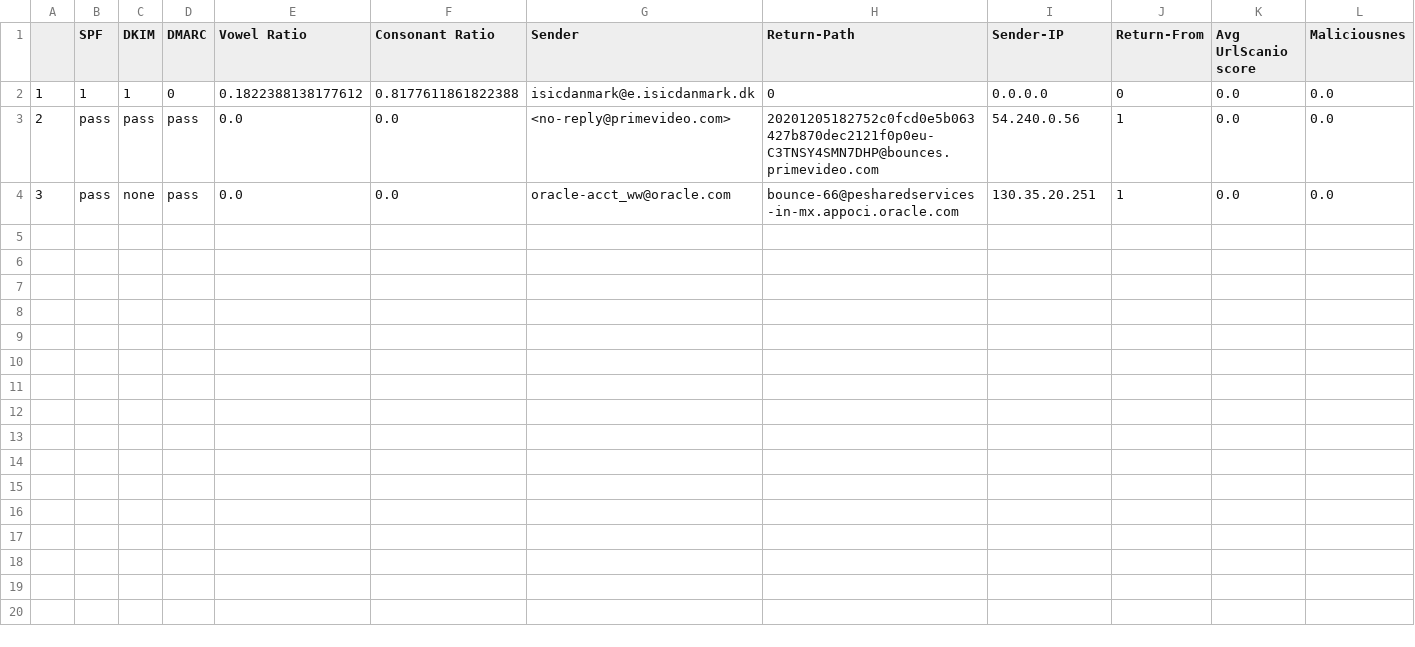
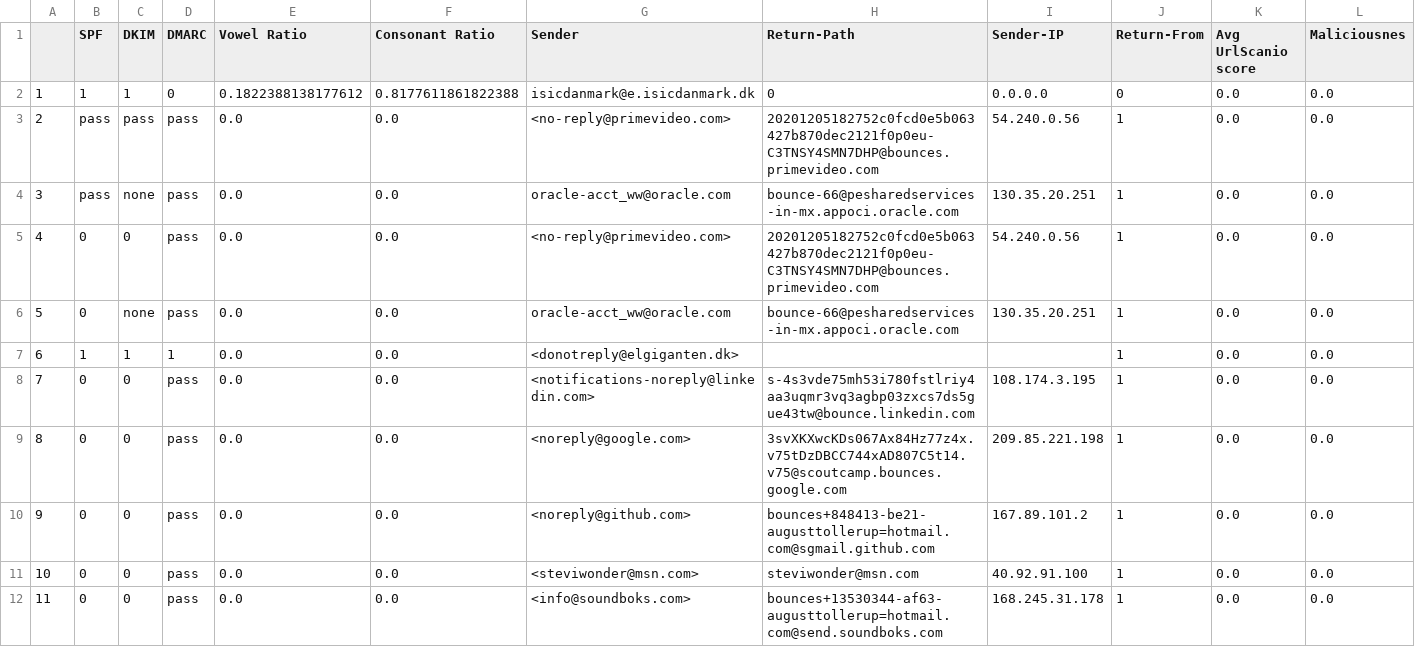
Before and after one commit to 4ug-aug/ATLAST, a CSV file: data.csv, drawn as a sheet; only a part is shown; the diff covers the shown part only; the diff names each change by its address in the sheet, - before the commit and + after, or states it on an @@ line.

```diff
--- a/data.csv
+++ b/data.csv
+row 5: 4 | 0 | 0 | pass | 0.0 | 0.0 | <no-reply@primevideo.com> | 20201205182752c0fcd0e5b063427b870dec2121f0p0eu-C3TNSY4SMN7DHP@bounces.primevideo.com | 54.240.0.56 | 1 | 0.0 | 0.0
+row 6: 5 | 0 | none | pass | 0.0 | 0.0 | oracle-acct_ww@oracle.com | bounce-66@pesharedservices-in-mx.appoci.oracle.com | 130.35.20.251 | 1 | 0.0 | 0.0
+row 7: 6 | 1 | 1 | 1 | 0.0 | 0.0 | <donotreply@elgiganten.dk> |  |  | 1 | 0.0 | 0.0
+row 8: 7 | 0 | 0 | pass | 0.0 | 0.0 | <notifications-noreply@linkedin.com> | s-4s3vde75mh53i780fstlriy4aa3uqmr3vq3agbp03zxcs7ds5gue43tw@bounce.linkedin.com | 108.174.3.195 | 1 | 0.0 | 0.0
+row 9: 8 | 0 | 0 | pass | 0.0 | 0.0 | <noreply@google.com> | 3svXKXwcKDs067Ax84Hz77z4x.v75tDzDBCC744xAD807C5t14.v75@scoutcamp.bounces.google.com | 209.85.221.198 | 1 | 0.0 | 0.0
+row 10: 9 | 0 | 0 | pass | 0.0 | 0.0 | <noreply@github.com> | bounces+848413-be21-augusttollerup=hotmail.com@sgmail.github.com | 167.89.101.2 | 1 | 0.0 | 0.0
+row 11: 10 | 0 | 0 | pass | 0.0 | 0.0 | <steviwonder@msn.com> | steviwonder@msn.com | 40.92.91.100 | 1 | 0.0 | 0.0
+row 12: 11 | 0 | 0 | pass | 0.0 | 0.0 | <info@soundboks.com> | bounces+13530344-af63-augusttollerup=hotmail.com@send.soundboks.com | 168.245.31.178 | 1 | 0.0 | 0.0
```
Also changed, not shown: 7 added rows elsewhere in this file.
